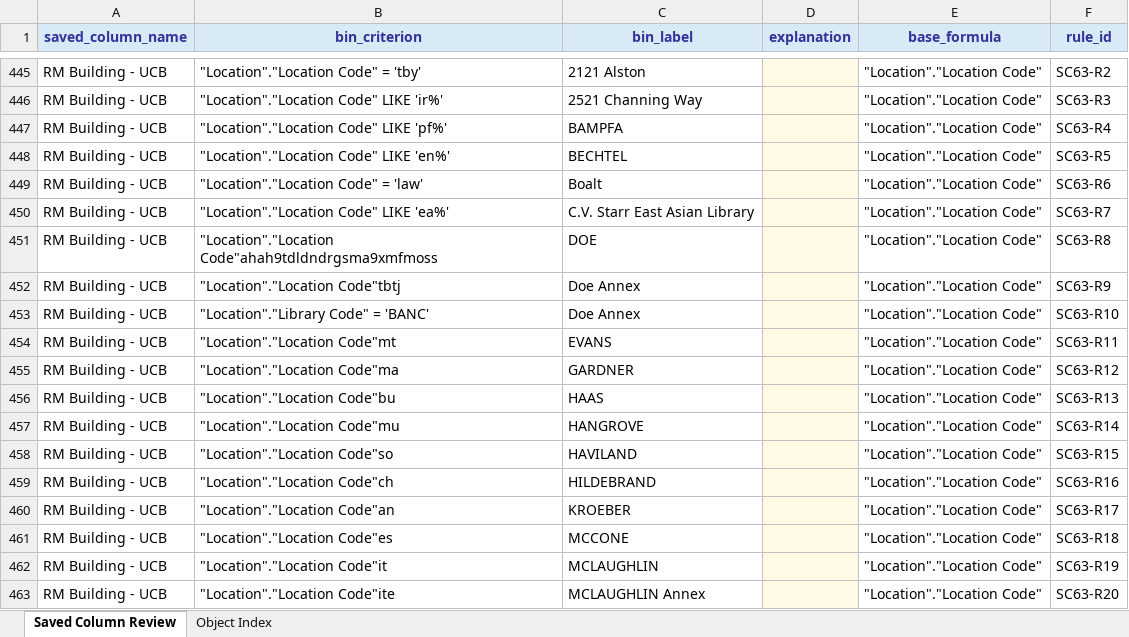
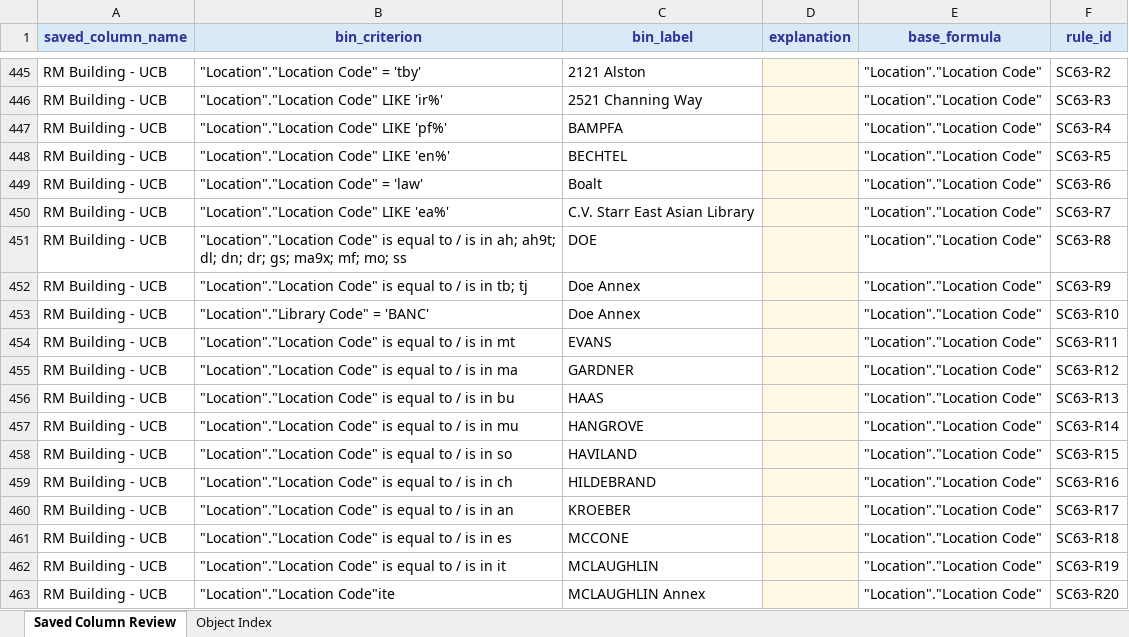
Before and after one commit to kristenchua-commits/alma-analytics-catalog-file-parser-project, an Excel workbook: output/saved_column_review.xlsx, sheet Saved Column Review, drawn as a sheet; only a part is shown, gaps mark what is left out; values as stored, in another font and other column widths than the file's, no borders; table styles not drawn; the diff covers the shown part only; the diff names each change by its address in the sheet, - before the commit and + after, or states it on an @@ line.

Commit message:
review and validation of output

```diff
--- a/output/saved_column_review.xlsx (sheet Saved Column Review)
+++ b/output/saved_column_review.xlsx (sheet Saved Column Review)
-B451 (bin_criterion): "Location"."Location Code"ahah9tdldndrgsma9xmfmoss
+B451 (bin_criterion): "Location"."Location Code" is equal to / is in ah; ah9t; dl; dn; dr; gs; ma9x; mf; mo; ss
-B452 (bin_criterion): "Location"."Location Code"tbtj
+B452 (bin_criterion): "Location"."Location Code" is equal to / is in tb; tj
-B454 (bin_criterion): "Location"."Location Code"mt
+B454 (bin_criterion): "Location"."Location Code" is equal to / is in mt
-B455 (bin_criterion): "Location"."Location Code"ma
+B455 (bin_criterion): "Location"."Location Code" is equal to / is in ma
-B456 (bin_criterion): "Location"."Location Code"bu
+B456 (bin_criterion): "Location"."Location Code" is equal to / is in bu
-B457 (bin_criterion): "Location"."Location Code"mu
+B457 (bin_criterion): "Location"."Location Code" is equal to / is in mu
-B458 (bin_criterion): "Location"."Location Code"so
+B458 (bin_criterion): "Location"."Location Code" is equal to / is in so
-B459 (bin_criterion): "Location"."Location Code"ch
+B459 (bin_criterion): "Location"."Location Code" is equal to / is in ch
-B460 (bin_criterion): "Location"."Location Code"an
+B460 (bin_criterion): "Location"."Location Code" is equal to / is in an
-B461 (bin_criterion): "Location"."Location Code"es
+B461 (bin_criterion): "Location"."Location Code" is equal to / is in es
-B462 (bin_criterion): "Location"."Location Code"it
+B462 (bin_criterion): "Location"."Location Code" is equal to / is in it
```
Also changed, not shown: 104 edited cells elsewhere in this sheet, 5 other files.
